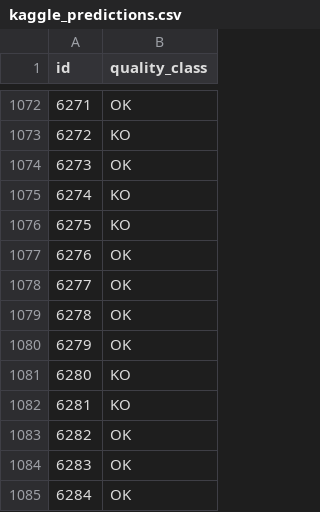
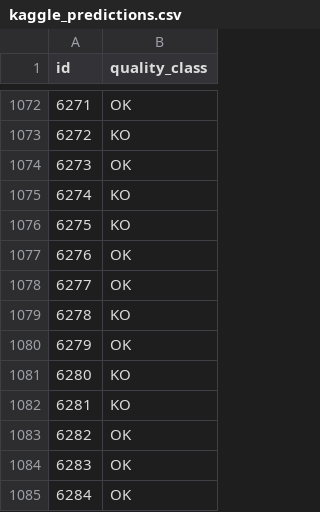
Before and after one commit to amdbsilva/machine-learning, a CSV file: kaggle_predictions.csv, drawn as a sheet; only a part is shown, gaps mark what is left out; the diff covers the shown part only.

```diff
--- a/kaggle_predictions.csv
+++ b/kaggle_predictions.csv
@@ -1078,3 +1078,3 @@ id,quality_class
 6277,OK
-6278,OK
+6278,KO
 6279,OK
```
Also changed, not shown: 6 edited cells elsewhere in this file.
